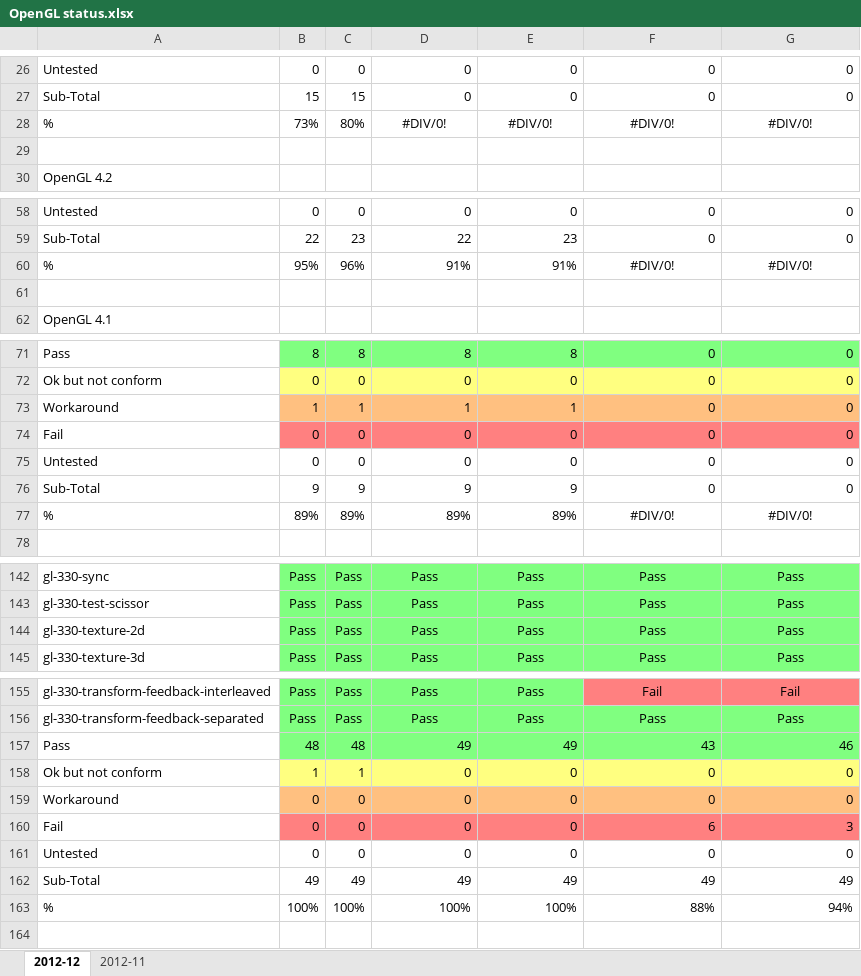
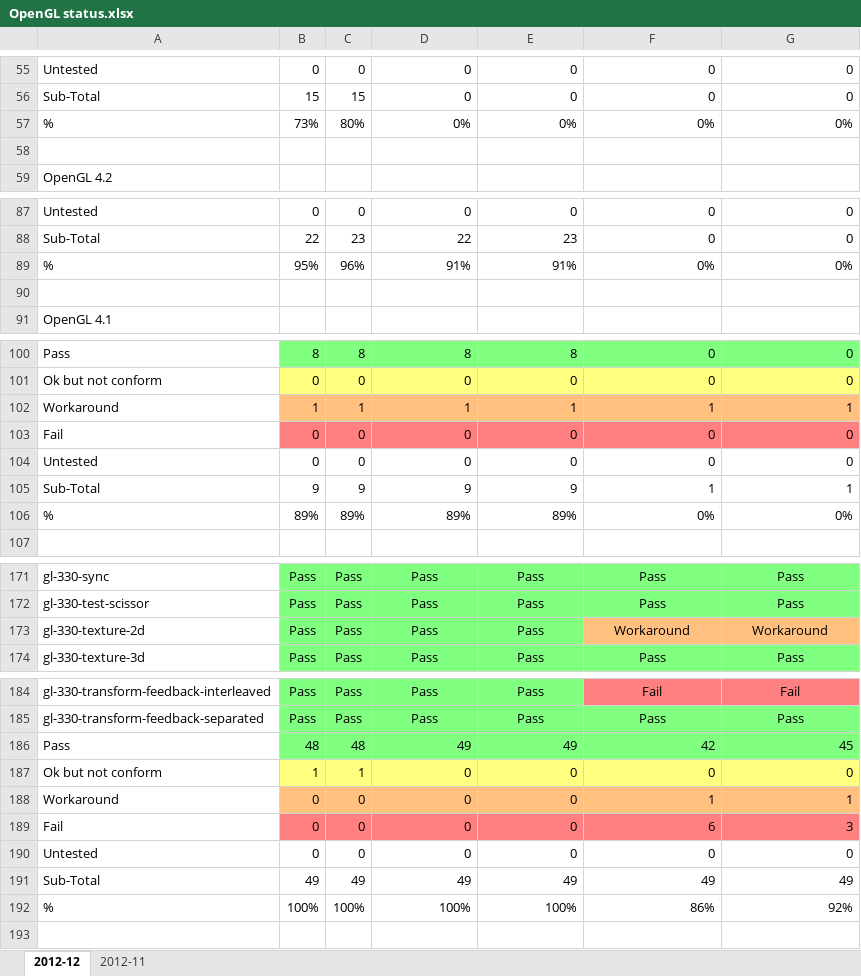
Before and after one commit to g-truc/website, an Excel workbook: doc/OpenGL status.xlsx, sheet 2012-12, drawn as a sheet; only a part is shown, gaps mark what is left out; values as stored, in another font and other column widths than the file's, no borders; charts and pictures not drawn; addresses are those after the commit; the diff covers the shown part only; the diff names each change by its address in the sheet, - before the commit and + after, or states it on an @@ line.

```diff
--- a/doc/OpenGL status.xlsx (sheet 2012-12)
+++ b/doc/OpenGL status.xlsx (sheet 2012-12)
-D57: #DIV/0!
+D57: 0%
-D57:G57 alignment: center
+D57:G57 alignment: right
-E57: #DIV/0!
+E57: 0%
-F57: #DIV/0!
+F57: 0%
-G57: #DIV/0!
+G57: 0%
-F89: #DIV/0!
+F89: 0%
-F89:G89 alignment: center
+F89:G89 alignment: right
-G89: #DIV/0!
+G89: 0%
-F102: 0
+F102: 1
-G102: 0
+G102: 1
-F105: 0
+F105: 1
-G105: 0
+G105: 1
-F106: #DIV/0!
+F106: 0%
-F106:G106 alignment: center
+F106:G106 alignment: right
-G106: #DIV/0!
+G106: 0%
-F173: Pass
+F173: Workaround
-F173:G173 fill: #80FF80
+F173:G173 fill: #FFC080
-G173: Pass
+G173: Workaround
-F186: 43
+F186: 42
-G186: 46
+G186: 45
-F188: 0
+F188: 1
-G188: 0
+G188: 1
-F192: 88%
+F192: 86%
-G192: 94%
+G192: 92%
```
Also changed, not shown: 29 added rows, 6 edited cells and cell formats elsewhere in this sheet, formulas that keep their value, charts or pictures, 3 other files.
